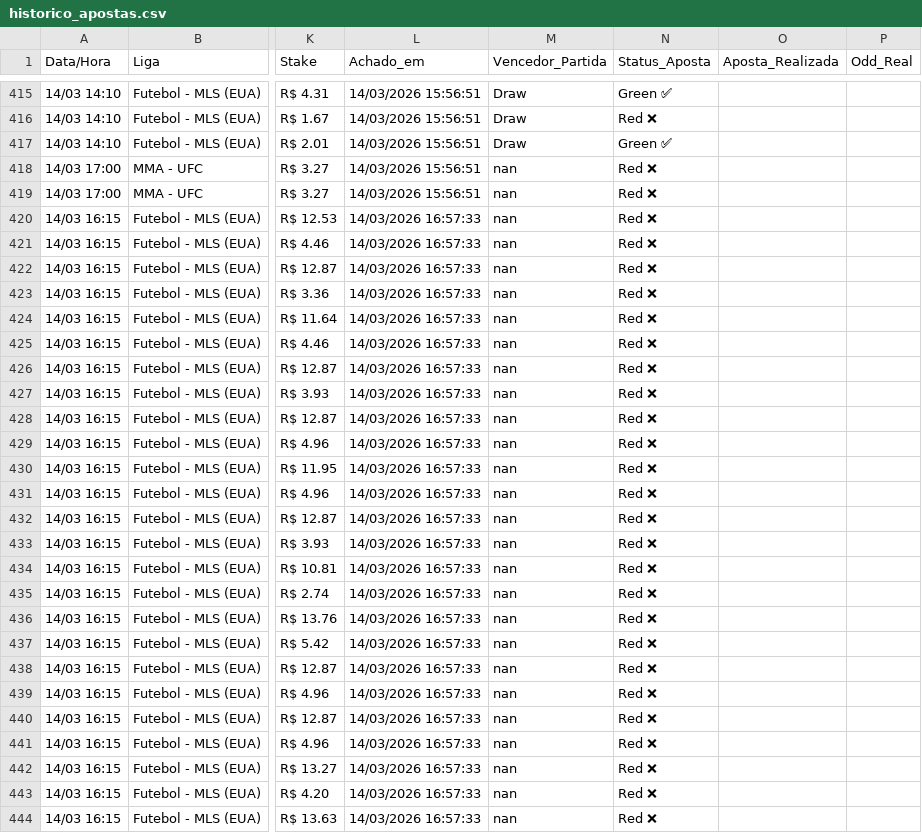
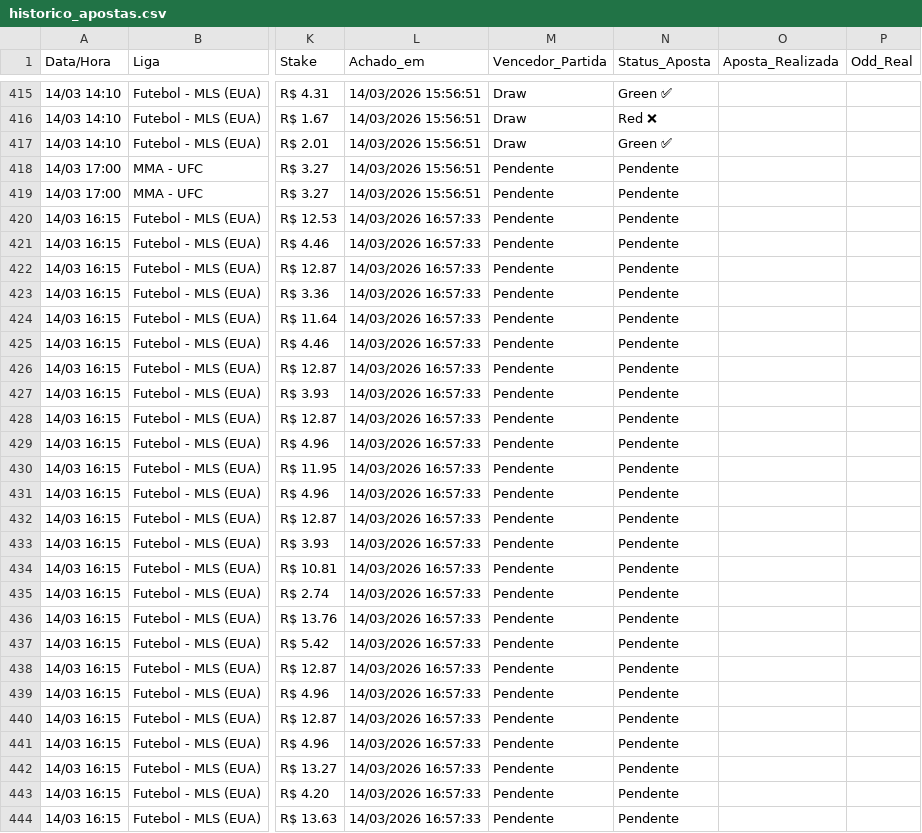
Before and after one commit to BerMontesanti/fundo-bet, a CSV file: historico_apostas.csv, drawn as a sheet; only a part is shown, gaps mark what is left out; the diff covers the shown part only; the diff names each change by its address in the sheet, - before the commit and + after, or states it on an @@ line.

```diff
--- a/historico_apostas.csv
+++ b/historico_apostas.csv
-M418:M444 (Vencedor_Partida): nan
+M418:M444 (Vencedor_Partida): Pendente
-N418:N444 (Status_Aposta): Red ❌
+N418:N444 (Status_Aposta): Pendente
```
Also changed, not shown: 24 edited cells elsewhere in this file.
